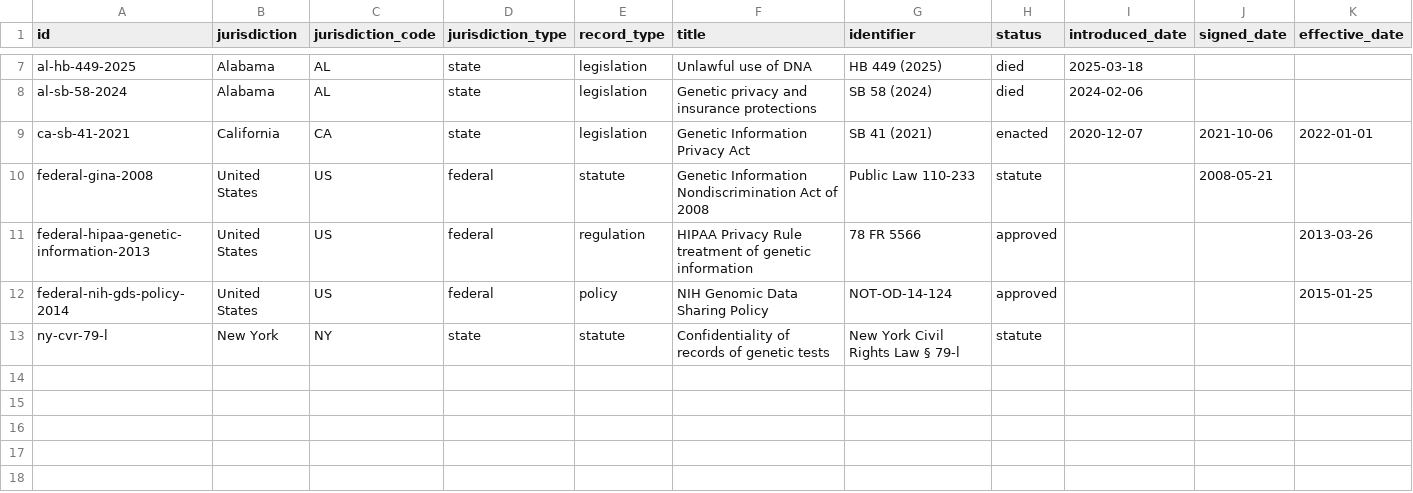
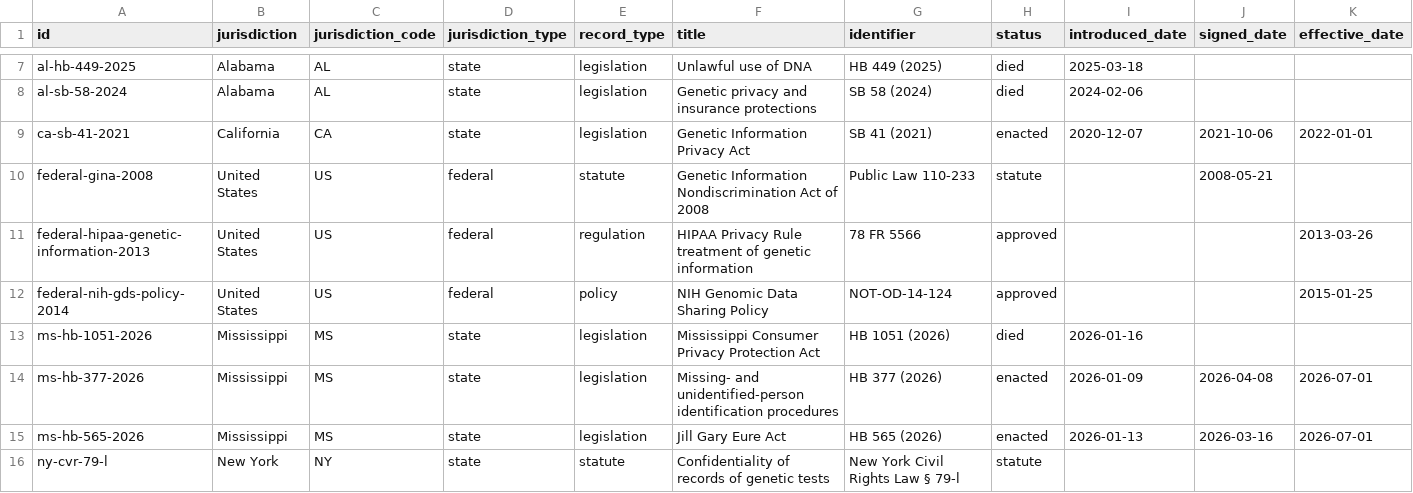
Before and after one commit to sdhutchins/who-owns-your-dna, a CSV file: public/data/records.csv, drawn as a sheet; only a part is shown, gaps mark what is left out; rows hold the shown columns only; the diff names each change by its address in the sheet, - before the commit and + after, or states it on an @@ line.

Commit message:
Refresh public data artifacts.

```diff
--- a/public/data/records.csv
+++ b/public/data/records.csv
+row 13: ms-hb-1051-2026 | Mississippi | MS | state | legislation | Mississippi Consumer Privacy Protection Act | HB 1051 (2026) | died | 2026-01-16
+row 14: ms-hb-377-2026 | Mississippi | MS | state | legislation | Missing- and unidentified-person identification procedures | HB 377 (2026) | enacted | 2026-01-09 | 2026-04-08 | 2026-07-01
+row 15: ms-hb-565-2026 | Mississippi | MS | state | legislation | Jill Gary Eure Act | HB 565 (2026) | enacted | 2026-01-13 | 2026-03-16 | 2026-07-01
```
Also changed, not shown: 2 other files.
